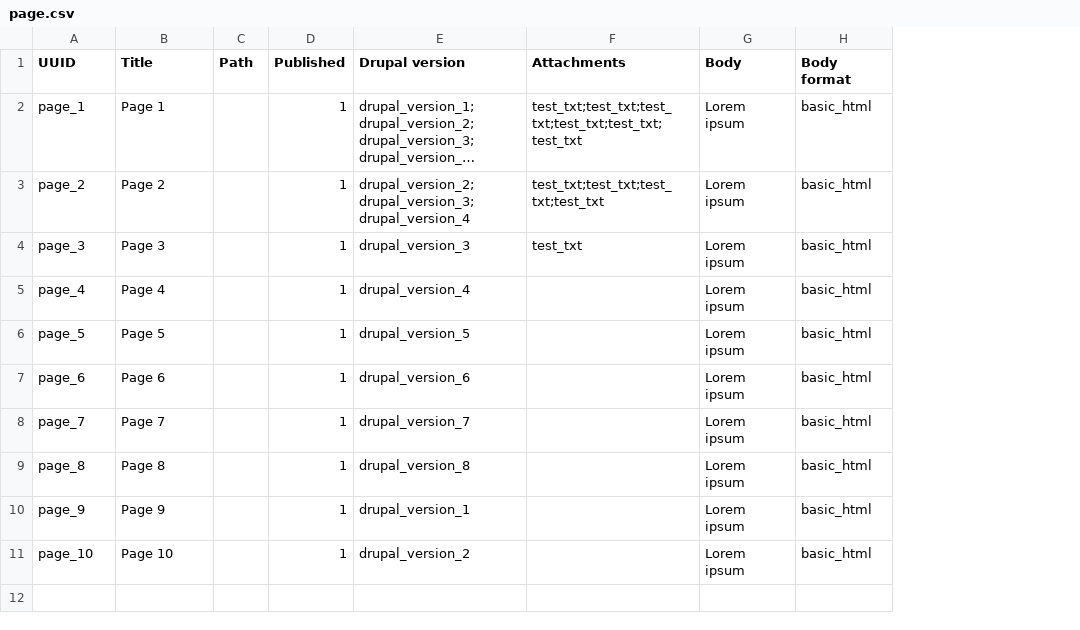
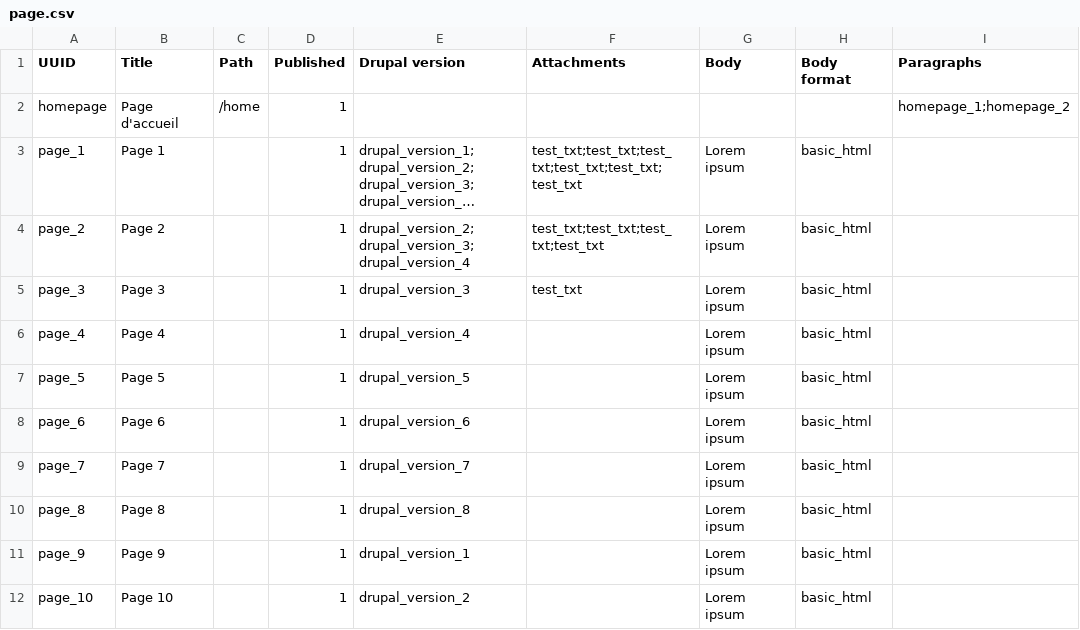
Before and after one commit to Drupal-FR/site-drupalfr, a CSV file: www/profiles/drupalfr/modules/drupalfr_migrate/migrations/data/page.csv, drawn as a sheet; long unchanged cells end in …; addresses are those after the commit; the diff names each change by its address in the sheet, - before the commit and + after, or states it on an @@ line.

Commit message:
Import media into one migration. Import paragraphs and instanciate the homepage.

```diff
--- a/www/profiles/drupalfr/modules/drupalfr_migrate/migrations/data/page.csv
+++ b/www/profiles/drupalfr/modules/drupalfr_migrate/migrations/data/page.csv
+column I (Paragraphs), empty
+row 2: homepage | Page d'accueil | /home | 1 |  |  |  |  | homepage_1;homepage_2
```
Also changed, not shown: 14 other files.
